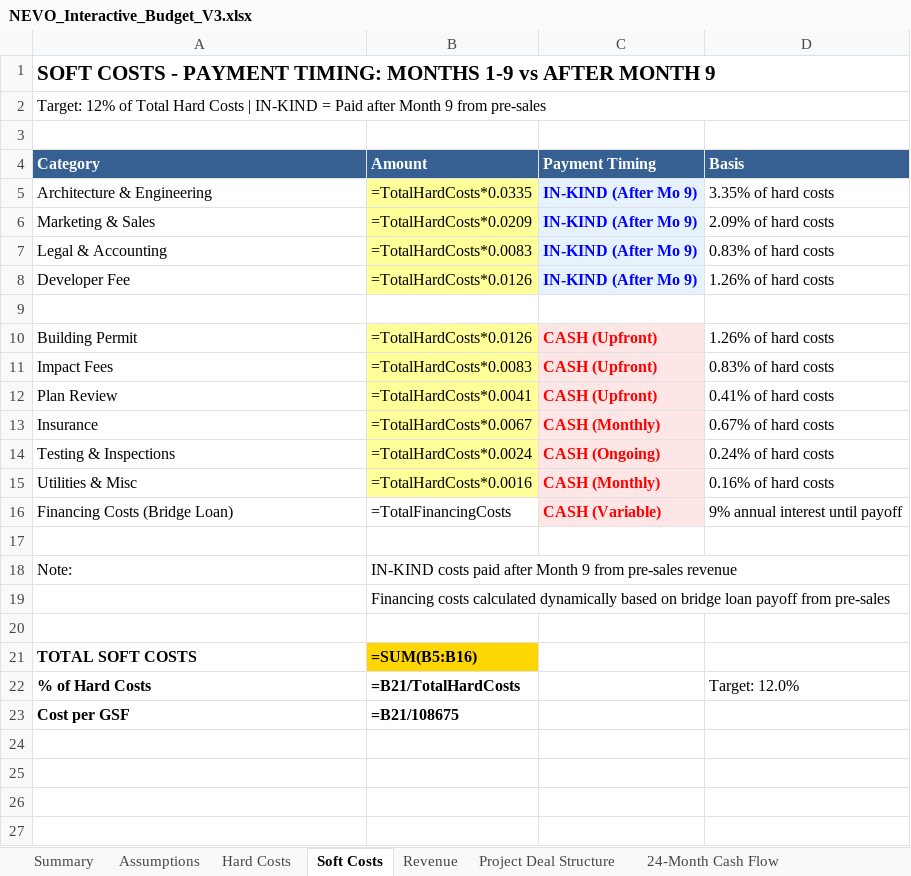
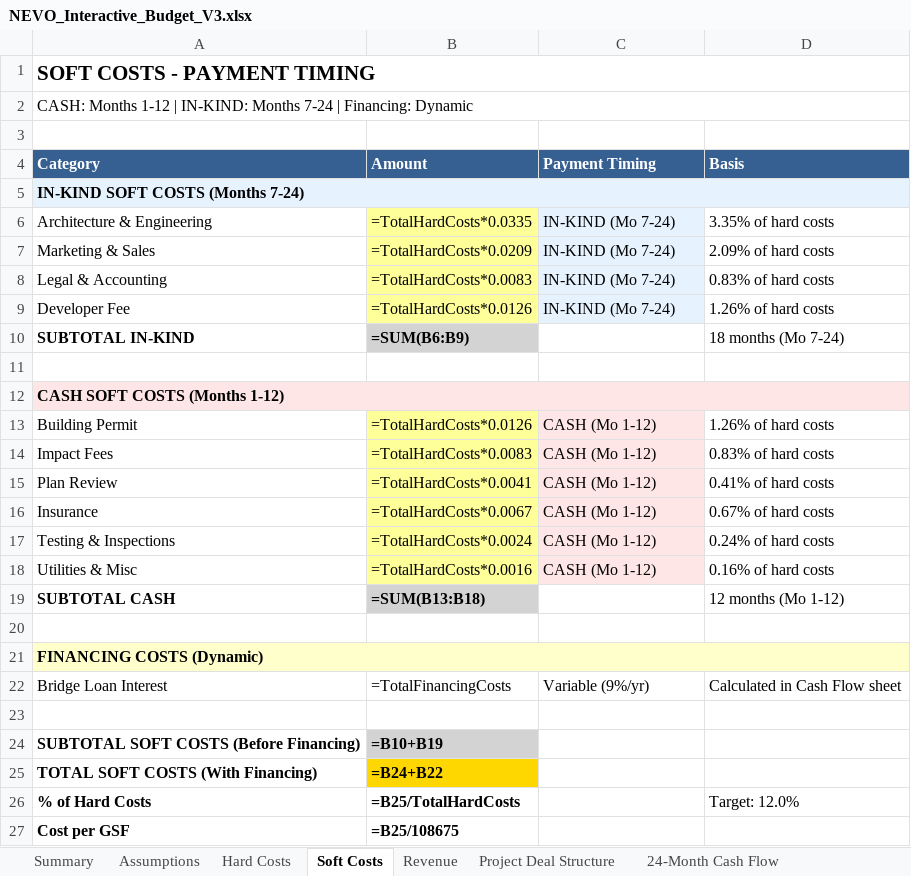
Before and after one commit to NeVoTM/2829-niagara-street, an Excel workbook: NEVO_Tower/outputs/NEVO_Interactive_Budget_V3.xlsx, sheet Soft Costs, drawn as a sheet; values as stored, in another font and other column widths than the file's, no borders; formulas without a stored value are shown as written; removed rows and columns are numbered as before the commit, all else as after; the diff names each change by its address in the sheet, - before the commit and + after, or states it on an @@ line.

Commit message:
Complete workbook rebuild: soft costs restructured, cash flow fixed, financing corrected
Major changes:
- Soft Costs sheet: IN-KIND (Mo 7-24), CASH (Mo 1-12), Financing (dynamic) with proper subtotals
- Cash Flow sheet: CASH soft costs paid Mo 1-12, IN-KIND paid Mo 7-24 (18 months)
- Fixed TotalFinancingCosts named range to point to interest total not bridge balance
- Added PROJECT TOTALS section to Assumptions sheet with all key totals
- Added SYNAGOGUE/MIKVAH section showing break-even unit details
- Applied snug column widths to Cash Flow sheet (min=6, max=14)
- Removed Copy of Measurements 50 and BUDGET sheets
- All named ranges working correctly, no circular references

```diff
--- a/NEVO_Tower/outputs/NEVO_Interactive_Budget_V3.xlsx (sheet Soft Costs)
+++ b/NEVO_Tower/outputs/NEVO_Interactive_Budget_V3.xlsx (sheet Soft Costs)
-A1 (Category): SOFT COSTS - PAYMENT TIMING: MONTHS 1-9 vs AFTER MONTH 9
+A1 (Category): SOFT COSTS - PAYMENT TIMING
-A2 (Category): Target: 12% of Total Hard Costs | IN-KIND = Paid after Month 9 from pre-sales
+A2 (Category): CASH: Months 1-12 | IN-KIND: Months 7-24 | Financing: Dynamic
+row 5: IN-KIND SOFT COSTS (Months 7-24)
-C6:C9 (Payment Timing): IN-KIND (After Mo 9)
+C6:C9 (Payment Timing): IN-KIND (Mo 7-24)
@@ C6:C9 bold: on → off, text colour: #0000FF → black @@
+row 10: SUBTOTAL IN-KIND | =SUM(B6:B9) |  | 18 months (Mo 7-24)
+row 12: CASH SOFT COSTS (Months 1-12)
-C13:C15 (Payment Timing): CASH (Upfront)
+C13:C15 (Payment Timing): CASH (Mo 1-12)
@@ C13:C18 bold: on → off, text colour: #FF0000 → black @@
-C16 (Payment Timing): CASH (Monthly)
+C16 (Payment Timing): CASH (Mo 1-12)
-C17 (Payment Timing): CASH (Ongoing)
+C17 (Payment Timing): CASH (Mo 1-12)
-C18 (Payment Timing): CASH (Monthly)
+C18 (Payment Timing): CASH (Mo 1-12)
-row 16: Financing Costs (Bridge Loan) | =TotalFinancingCosts | CASH (Variable) | 9% annual interest until payoff
+row 19: SUBTOTAL CASH | =SUM(B13:B18) |  | 12 months (Mo 1-12)
-row 18: Note: | IN-KIND costs paid after Month 9 from pre-sales revenue
-row 19:  | Financing costs calculated dynamically based on bridge loan payoff from pre-sales
+row 21: FINANCING COSTS (Dynamic)
+row 22: Bridge Loan Interest | =TotalFinancingCosts | Variable (9%/yr) | Calculated in Cash Flow sheet
-row 21: TOTAL SOFT COSTS | =SUM(B5:B16)
+row 24: SUBTOTAL SOFT COSTS (Before Financing) | =B10+B19
+row 25: TOTAL SOFT COSTS (With Financing) | =B24+B22
-B26 (Amount): =B21/TotalHardCosts
+B26 (Amount): =B25/TotalHardCosts
-B27 (Amount): =B21/108675
+B27 (Amount): =B25/108675
```
Also changed, not shown: sheet Assumptions, sheet 24-Month Cash Flow, sheet Summary, 2 other files.
